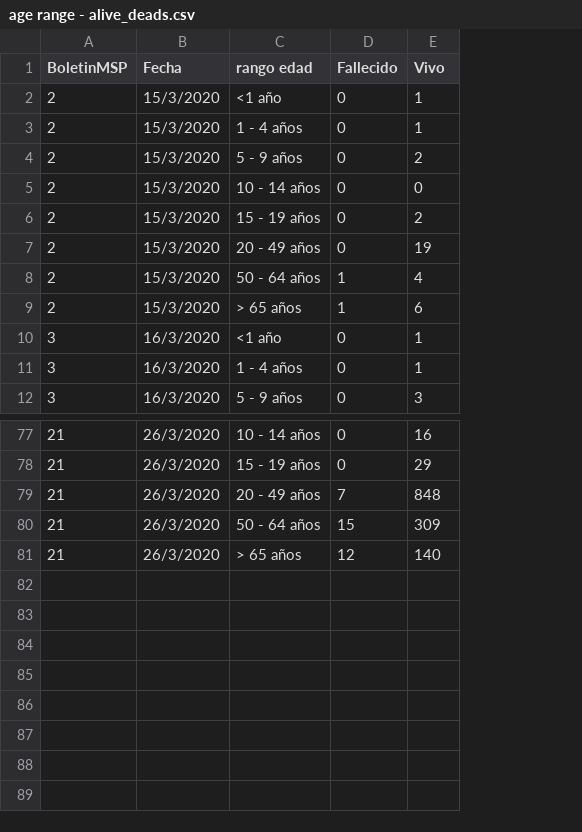
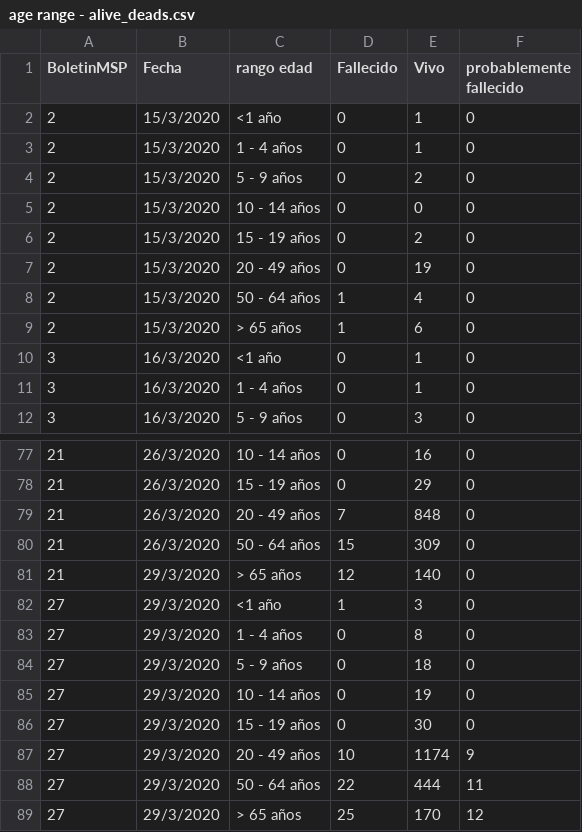
Before and after one commit to pablora19/COVID19_EC, a CSV file: age range - alive_deads.csv, drawn as a sheet; only a part is shown, gaps mark what is left out; the diff names each change by its address in the sheet, - before the commit and + after, or states it on an @@ line.

Commit message:
update 29/03/2020 17:00

```diff
--- a/age range - alive_deads.csv
+++ b/age range - alive_deads.csv
+column F (probablemente fallecido), rows 2-12: all 0; rows 77-81: all 0
-B81 (Fecha): 26/3/2020
+B81 (Fecha): 29/3/2020
+row 82: 27 | 29/3/2020 | <1 año | 1 | 3 | 0
+row 83: 27 | 29/3/2020 | 1 - 4 años | 0 | 8 | 0
+row 84: 27 | 29/3/2020 | 5 - 9 años | 0 | 18 | 0
+row 85: 27 | 29/3/2020 | 10 - 14 años | 0 | 19 | 0
+row 86: 27 | 29/3/2020 | 15 - 19 años | 0 | 30 | 0
+row 87: 27 | 29/3/2020 | 20 - 49 años | 10 | 1174 | 9
+row 88: 27 | 29/3/2020 | 50 - 64 años | 22 | 444 | 11
+row 89: 27 | 29/3/2020 | > 65 años | 25 | 170 | 12
```
